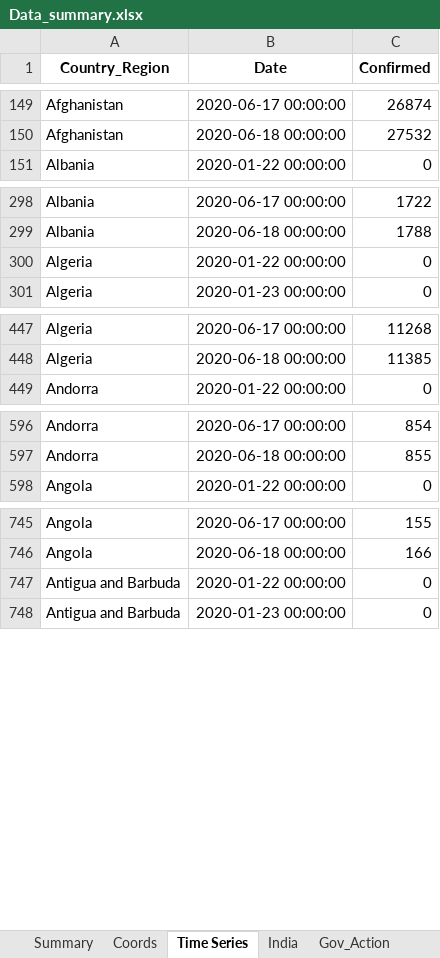
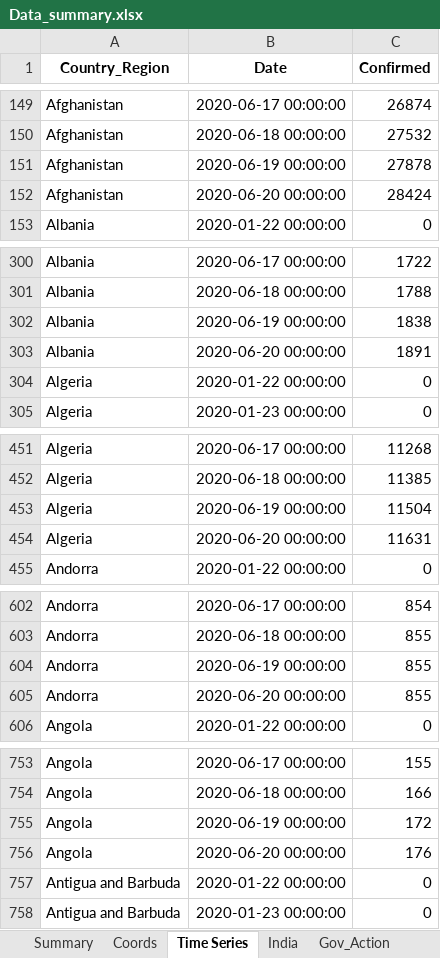
Before and after one commit to SidKumarSingh/covid-scripts, an Excel workbook: Data_summary.xlsx, sheet Time Series, drawn as a sheet; only a part is shown, gaps mark what is left out; values as stored, in another font and other column widths than the file's, no borders; the diff covers the shown part only; the diff names each change by its address in the sheet, - before the commit and + after, or states it on an @@ line.

```diff
--- a/Data_summary.xlsx (sheet Time Series)
+++ b/Data_summary.xlsx (sheet Time Series)
+row 151: Afghanistan | 2020-06-19 00:00:00 | 27878
+row 152: Afghanistan | 2020-06-20 00:00:00 | 28424
+row 302: Albania | 2020-06-19 00:00:00 | 1838
+row 303: Albania | 2020-06-20 00:00:00 | 1891
+row 453: Algeria | 2020-06-19 00:00:00 | 11504
+row 454: Algeria | 2020-06-20 00:00:00 | 11631
+row 604: Andorra | 2020-06-19 00:00:00 | 855
+row 605: Andorra | 2020-06-20 00:00:00 | 855
+row 755: Angola | 2020-06-19 00:00:00 | 172
+row 756: Angola | 2020-06-20 00:00:00 | 176
```
Also changed, not shown: 366 added rows and 2 edited cells elsewhere in this sheet, sheet Summary, sheet Scrips, sheet India, sheet Sectoral, sheet Indices, Predictions.xlsx, 1 other file.
